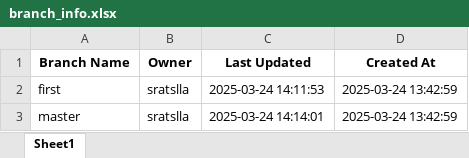
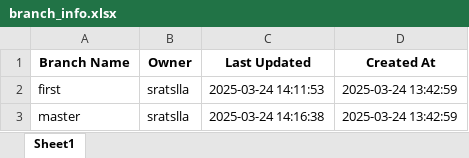
Before and after one commit to sratslla/testing-123, an Excel workbook: branch_info.xlsx, sheet Sheet1, drawn as a sheet; values as stored, in another font and other column widths than the file's, no borders; the diff names each change by its address in the sheet, - before the commit and + after, or states it on an @@ line.

```diff
--- a/branch_info.xlsx (sheet Sheet1)
+++ b/branch_info.xlsx (sheet Sheet1)
-C3 (Last Updated): 2025-03-24 14:14:01
+C3 (Last Updated): 2025-03-24 14:16:38
```
Also changed, not shown: 1 other file.
